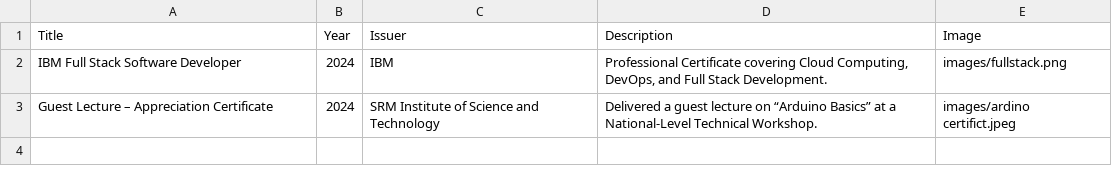
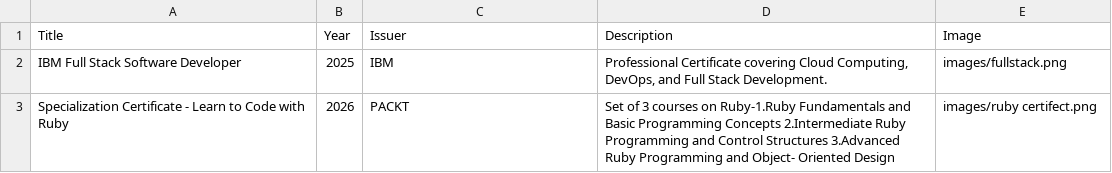
Before and after one commit to arshprem01/arshprem-web, a CSV file: certificates.csv, drawn as a sheet.

```diff
--- a/certificates.csv
+++ b/certificates.csv
@@ -1,3 +1,3 @@
 Title,Year,Issuer,Description,Image
-IBM Full Stack Software Developer,2024,IBM,"Professional Certificate covering Cloud Computing, DevOps, and Full Stack Development.",images/fullstack.png
-Guest Lecture – Appreciation Certificate,2024,SRM Institute of Science and Technology,"Delivered a guest lecture on “Arduino Basics” at a National-Level Technical Workshop.",images/ardino certifict.jpeg
+IBM Full Stack Software Developer,2025,IBM,"Professional Certificate covering Cloud Computing, DevOps, and Full Stack Development.",images/fullstack.png
+Specialization Certificate - Learn to Code with Ruby,2026,PACKT,"Set of 3 courses on Ruby-1.Ruby Fundamentals and Basic Programming Concepts 2.Intermediate Ruby Programming and Control Structures 3.Advanced Ruby Programming and Object- Oriented Design",images/ruby certifect.png
```
Also changed, not shown: blog.csv, 4 other files.
